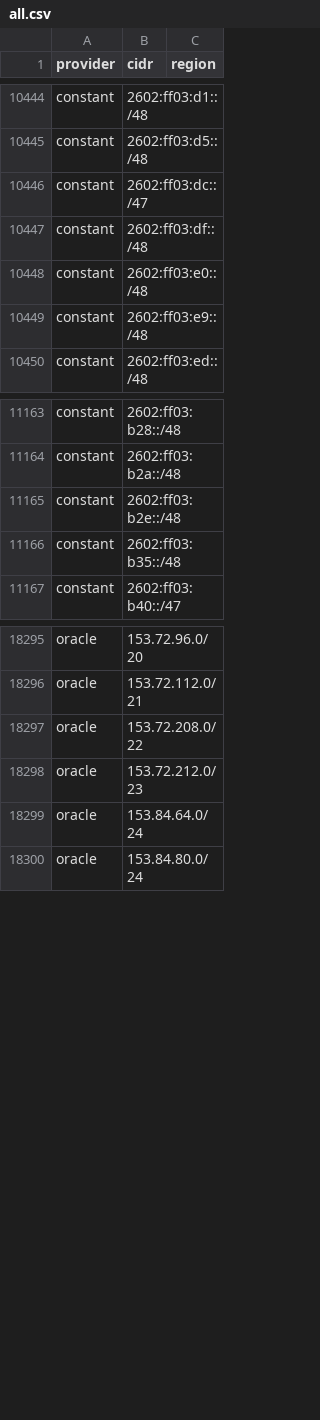
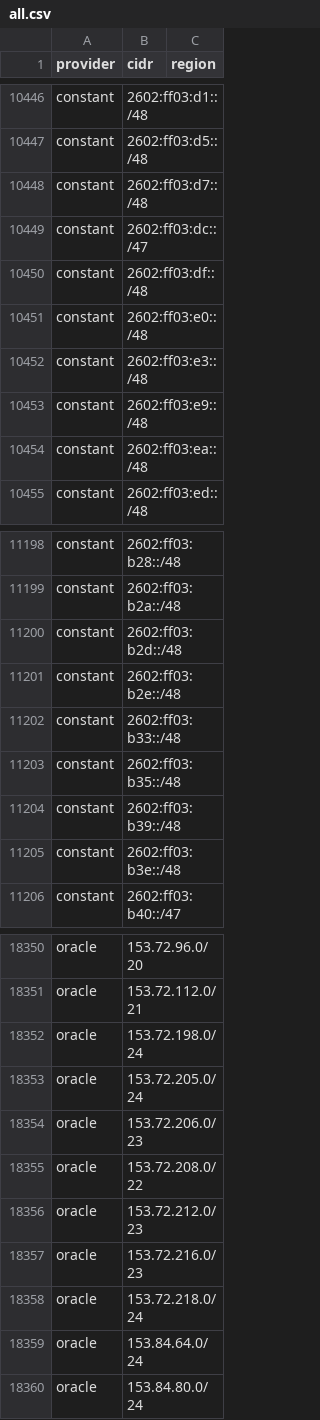
Before and after one commit to BitHeX0R/cdn-ip-ranges, a CSV file: all/all.csv, drawn as a sheet; only a part is shown, gaps mark what is left out; the diff covers the shown part only.

```diff
--- a/all/all.csv
+++ b/all/all.csv
@@ -10445,2 +10447,3 @@ constant,2602:ff03:d1::/48,
 constant,2602:ff03:d5::/48,
+constant,2602:ff03:d7::/48,
 constant,2602:ff03:dc::/47,
@@ -10448,3 +10451,5 @@ constant,2602:ff03:df::/48,
 constant,2602:ff03:e0::/48,
+constant,2602:ff03:e3::/48,
 constant,2602:ff03:e9::/48,
+constant,2602:ff03:ea::/48,
 constant,2602:ff03:ed::/48,
@@ -11164,4 +11199,8 @@ constant,2602:ff03:b28::/48,
 constant,2602:ff03:b2a::/48,
+constant,2602:ff03:b2d::/48,
 constant,2602:ff03:b2e::/48,
+constant,2602:ff03:b33::/48,
 constant,2602:ff03:b35::/48,
+constant,2602:ff03:b39::/48,
+constant,2602:ff03:b3e::/48,
 constant,2602:ff03:b40::/47,
@@ -18296,4 +18351,9 @@ oracle,153.72.96.0/20,
 oracle,153.72.112.0/21,
+oracle,153.72.198.0/24,
+oracle,153.72.205.0/24,
+oracle,153.72.206.0/23,
 oracle,153.72.208.0/22,
 oracle,153.72.212.0/23,
+oracle,153.72.216.0/23,
+oracle,153.72.218.0/24,
 oracle,153.84.64.0/24,
```
Also changed, not shown: 57 added rows, 9 removed rows and 38 edited cells elsewhere in this file, 24 other files.
